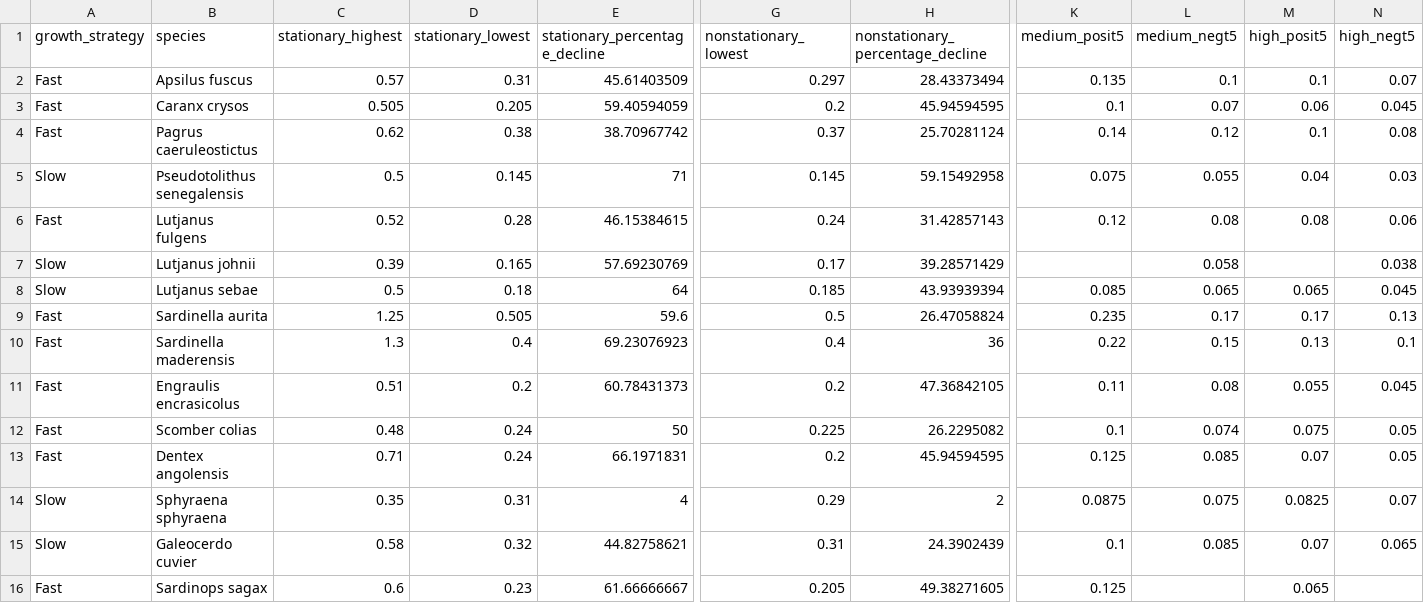
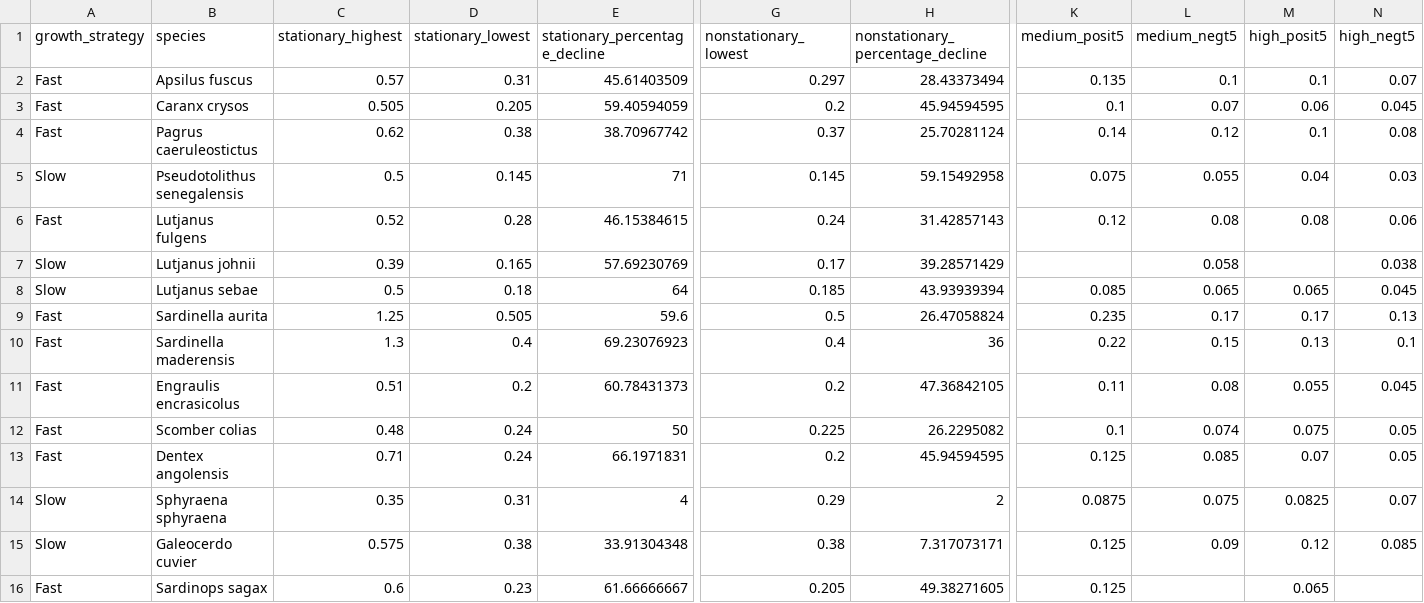
Before and after one commit to rtakyi/fish-size-climate-sensitivity, a CSV file: Parameters/comparison_M_nonstationary.csv, drawn as a sheet; only a part is shown, gaps mark what is left out; the diff covers the shown part only; the diff names each change by its address in the sheet, - before the commit and + after, or states it on an @@ line.

```diff
--- a/Parameters/comparison_M_nonstationary.csv
+++ b/Parameters/comparison_M_nonstationary.csv
-C15 (stationary_highest): 0.58
+C15 (stationary_highest): 0.575
-D15 (stationary_lowest): 0.32
+D15 (stationary_lowest): 0.38
-E15 (stationary_percentage_decline): 44.82758621
+E15 (stationary_percentage_decline): 33.91304348
-G15 (nonstationary_lowest): 0.31
+G15 (nonstationary_lowest): 0.38
-H15 (nonstationary_percentage_decline): 24.3902439
+H15 (nonstationary_percentage_decline): 7.317073171
-K15 (medium_posit5): 0.1
+K15 (medium_posit5): 0.125
-L15 (medium_negt5): 0.085
+L15 (medium_negt5): 0.09
-M15 (high_posit5): 0.07
+M15 (high_posit5): 0.12
-N15 (high_negt5): 0.065
+N15 (high_negt5): 0.085
```
Also changed, not shown: 4 edited cells elsewhere in this file, Parameters/comparison.csv, Parameters/cs_sp_parameters_slow.csv, 2 other files.
